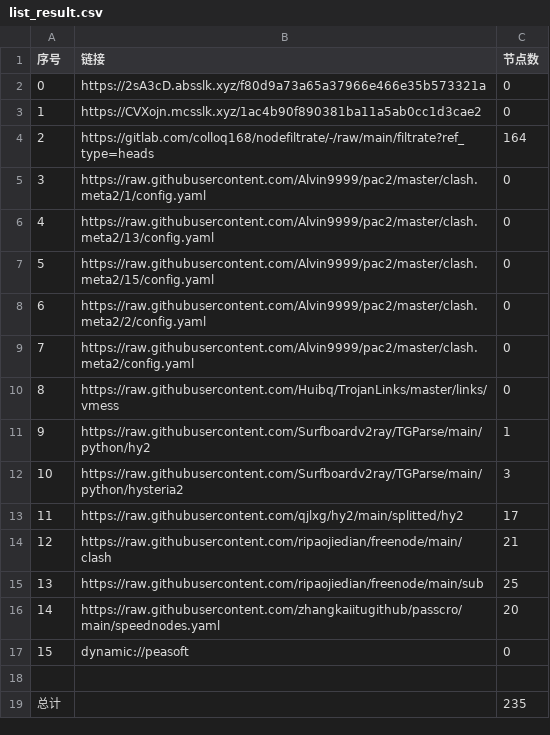
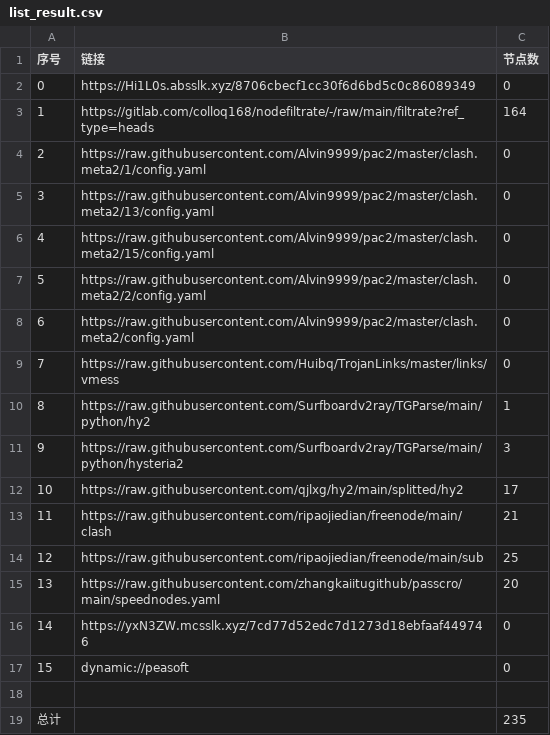
Before and after one commit to nowts71/NoMoreWalls, a CSV file: list_result.csv, drawn as a sheet; removed rows and columns are numbered as before the commit, all else as after; the diff names each change by its address in the sheet, - before the commit and + after, or states it on an @@ line.

```diff
--- a/list_result.csv
+++ b/list_result.csv
-row 2: 0 | https://2sA3cD.absslk.xyz/f80d9a73a65a37966e466e35b573321a | 0
@@ column A (序号) renumbered between rows 2 and 15 @@
-B2 (链接): https://CVXojn.mcsslk.xyz/1ac4b90f890381ba11a5ab0cc1d3cae2
+B2 (链接): https://Hi1L0s.absslk.xyz/8706cbecf1cc30f6d6bd5c0c86089349
+row 16: 14 | https://yxN3ZW.mcsslk.xyz/7cd77d52edc7d1273d18ebfaaf449746 | 0
```
Also changed, not shown: 27 other files.
